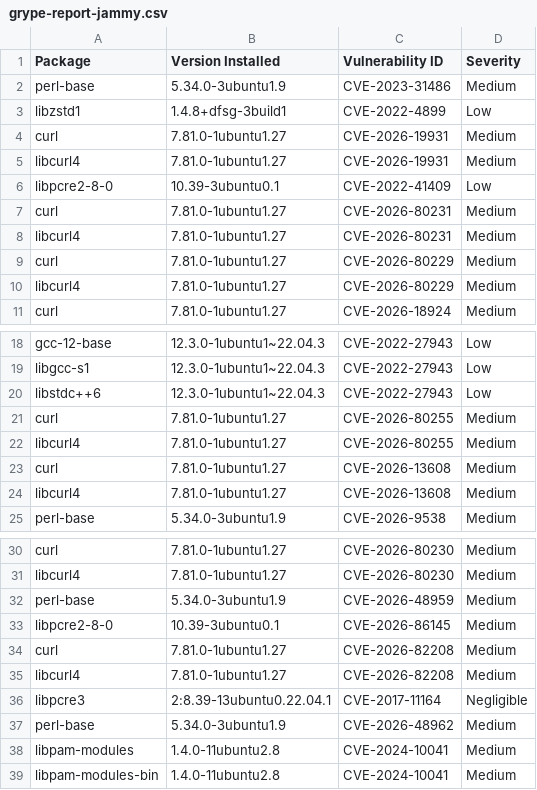
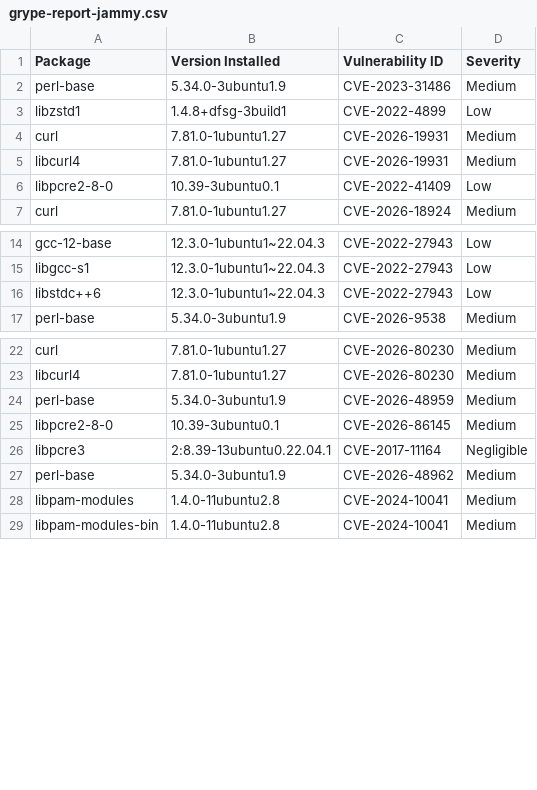
Before and after one commit to AnchorLayer/docker-baseimage-ubuntu, a CSV file: vuln-reports-jammy/grype-report-jammy.csv, drawn as a sheet; only a part is shown, gaps mark what is left out.

```diff
--- a/vuln-reports-jammy/grype-report-jammy.csv
+++ b/vuln-reports-jammy/grype-report-jammy.csv
@@ -6,6 +6,2 @@
 "libpcre2-8-0","10.39-3ubuntu0.1","CVE-2022-41409","Low"
-"curl","7.81.0-1ubuntu1.27","CVE-2026-80231","Medium"
-"libcurl4","7.81.0-1ubuntu1.27","CVE-2026-80231","Medium"
-"curl","7.81.0-1ubuntu1.27","CVE-2026-80229","Medium"
-"libcurl4","7.81.0-1ubuntu1.27","CVE-2026-80229","Medium"
 "curl","7.81.0-1ubuntu1.27","CVE-2026-18924","Medium"
@@ -20,6 +16,2 @@
 "libstdc++6","12.3.0-1ubuntu1~22.04.3","CVE-2022-27943","Low"
-"curl","7.81.0-1ubuntu1.27","CVE-2026-80255","Medium"
-"libcurl4","7.81.0-1ubuntu1.27","CVE-2026-80255","Medium"
-"curl","7.81.0-1ubuntu1.27","CVE-2026-13608","Medium"
-"libcurl4","7.81.0-1ubuntu1.27","CVE-2026-13608","Medium"
 "perl-base","5.34.0-3ubuntu1.9","CVE-2026-9538","Medium"
@@ -33,4 +25,2 @@
 "libpcre2-8-0","10.39-3ubuntu0.1","CVE-2026-86145","Medium"
-"curl","7.81.0-1ubuntu1.27","CVE-2026-82208","Medium"
-"libcurl4","7.81.0-1ubuntu1.27","CVE-2026-82208","Medium"
 "libpcre3","2:8.39-13ubuntu0.22.04.1","CVE-2017-11164","Negligible"
```
Also changed, not shown: vuln-reports-noble/grype-report-noble.csv, 11 other files.
